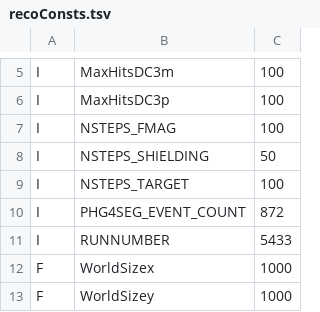
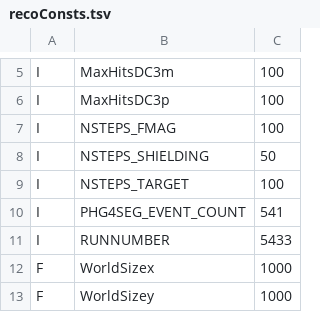
Before and after one commit to forhadnmsu/E1039CombGen, a TSV file: mc_gen/recoConsts.tsv, drawn as a sheet; only a part is shown, gaps mark what is left out.

```diff
--- a/mc_gen/recoConsts.tsv
+++ b/mc_gen/recoConsts.tsv
@@ -9,3 +9,3 @@ I	NSTEPS_SHIELDING	50
 I	NSTEPS_TARGET	100
-I	PHG4SEG_EVENT_COUNT	872
+I	PHG4SEG_EVENT_COUNT	541
 I	RUNNUMBER	5433
```
Also changed, not shown: 1 other file.
